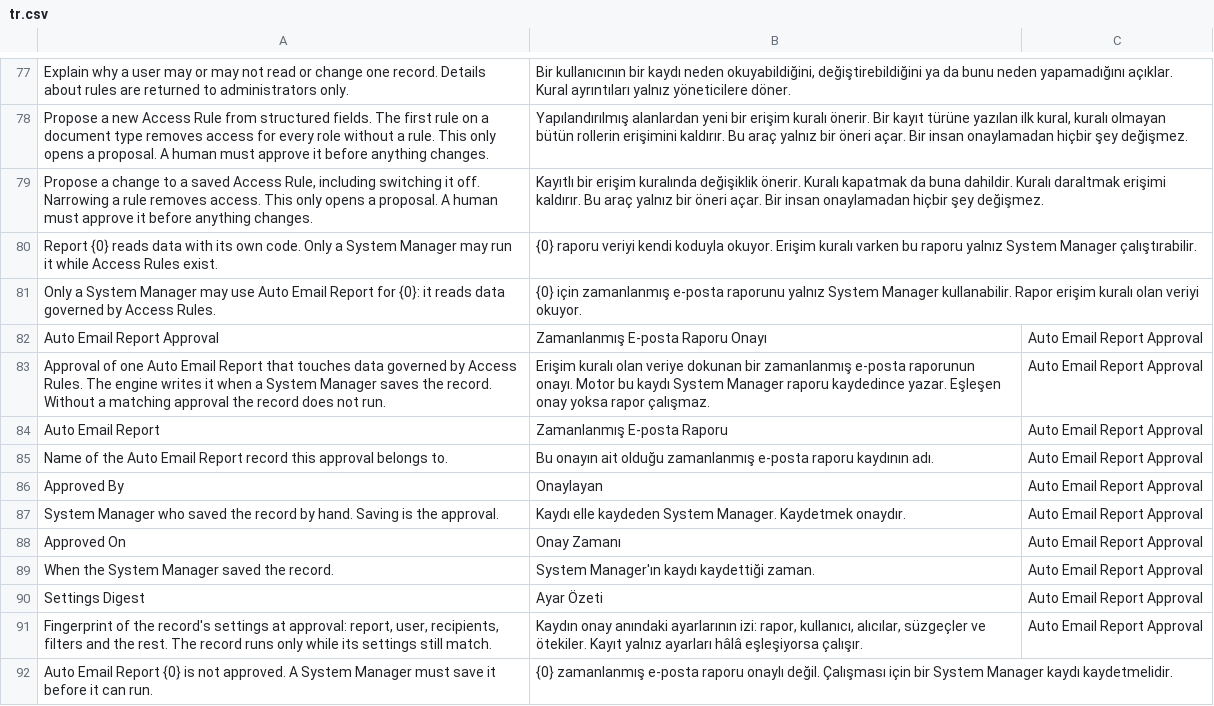
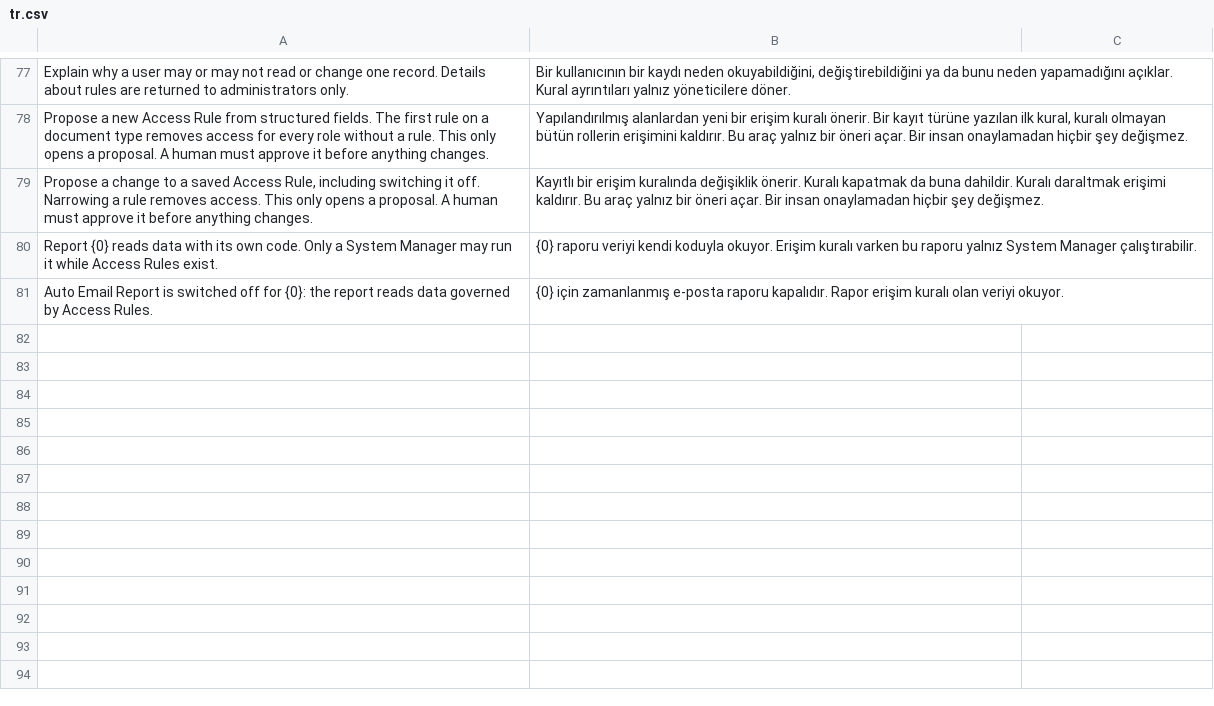
Before and after one commit to karacaismail/frappesetup, a CSV file: backend/apps/platform_core/platform_core/translations/tr.csv, drawn as a sheet; only a part is shown, gaps mark what is left out.

Commit message:
Backend: switch Auto Email Report off on governed data for everyone
A record that touches governed data cannot be created, enabled, downloaded or
sent, by any user or by the scheduler. Install and migrate disable existing ones.
The approval record, its fingerprint and its code are removed.
A queued Prepared Report job is refused by a before_job hook before Frappe starts
it, for every report type, and no result file can be stored for a closed report.

```diff
--- a/backend/apps/platform_core/platform_core/translations/tr.csv
+++ b/backend/apps/platform_core/platform_core/translations/tr.csv
@@ -80,13 +80,2 @@ Propose a new Access Rule from structured fields. The first rule on a document t
 Report {0} reads data with its own code. Only a System Manager may run it while Access Rules exist.,{0} raporu veriyi kendi koduyla okuyor. Erişim kuralı varken bu raporu yalnız System Manager çalıştırabilir.,
-Only a System Manager may use Auto Email Report for {0}: it reads data governed by Access Rules.,{0} için zamanlanmış e-posta raporunu yalnız System Manager kullanabilir. Rapor erişim kuralı olan veriyi okuyor.,
-Auto Email Report Approval,Zamanlanmış E-posta Raporu Onayı,Auto Email Report Approval
-Approval of one Auto Email Report that touches data governed by Access Rules. The engine writes it when a System Manager saves the record. Without a matching approval the record does not run.,Erişim kuralı olan veriye dokunan bir zamanlanmış e-posta raporunun onayı. Motor bu kaydı System Manager raporu kaydedince yazar. Eşleşen onay yoksa rapor çalışmaz.,Auto Email Report Approval
-Auto Email Report,Zamanlanmış E-posta Raporu,Auto Email Report Approval
-Name of the Auto Email Report record this approval belongs to.,Bu onayın ait olduğu zamanlanmış e-posta raporu kaydının adı.,Auto Email Report Approval
-Approved By,Onaylayan,Auto Email Report Approval
-System Manager who saved the record by hand. Saving is the approval.,Kaydı elle kaydeden System Manager. Kaydetmek onaydır.,Auto Email Report Approval
-Approved On,Onay Zamanı,Auto Email Report Approval
-When the System Manager saved the record.,System Manager'ın kaydı kaydettiği zaman.,Auto Email Report Approval
-Settings Digest,Ayar Özeti,Auto Email Report Approval
-"Fingerprint of the record's settings at approval: report, user, recipients, filters and the rest. The record runs only while its settings still match.","Kaydın onay anındaki ayarlarının izi: rapor, kullanıcı, alıcılar, süzgeçler ve ötekiler. Kayıt yalnız ayarları hâlâ eşleşiyorsa çalışır.",Auto Email Report Approval
-Auto Email Report {0} is not approved. A System Manager must save it before it can run.,{0} zamanlanmış e-posta raporu onaylı değil. Çalışması için bir System Manager kaydı kaydetmelidir.,
+Auto Email Report is switched off for {0}: the report reads data governed by Access Rules.,{0} için zamanlanmış e-posta raporu kapalıdır. Rapor erişim kuralı olan veriyi okuyor.,
```
Also changed, not shown: 9 other files.
